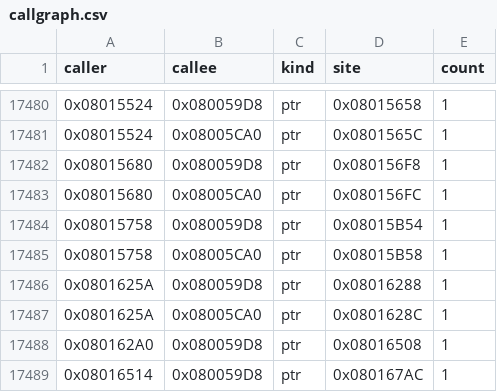
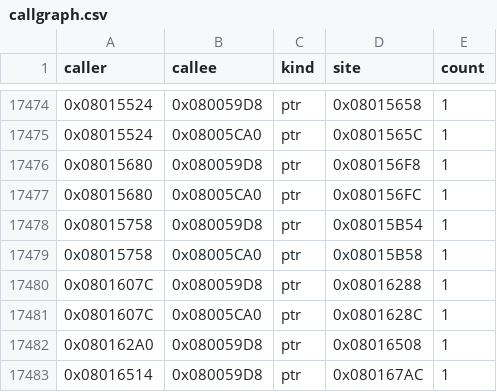
Before and after one commit to overjt/knidl, a CSV file: docs/analysis/callgraph.csv, drawn as a sheet; only a part is shown, gaps mark what is left out; the diff covers the shown part only.

```diff
--- a/docs/analysis/callgraph.csv
+++ b/docs/analysis/callgraph.csv
@@ -17485,4 +17479,4 @@ caller,callee,kind,site,count
 0x08015758,0x08005CA0,ptr,0x08015B58,1
-0x0801625A,0x080059D8,ptr,0x08016288,1
-0x0801625A,0x08005CA0,ptr,0x0801628C,1
+0x0801607C,0x080059D8,ptr,0x08016288,1
+0x0801607C,0x08005CA0,ptr,0x0801628C,1
 0x080162A0,0x080059D8,ptr,0x08016508,1
```
Also changed, not shown: 2 added rows, 8 removed rows and 6 edited cells elsewhere in this file, docs/analysis/symbols.csv, 21 other files.
